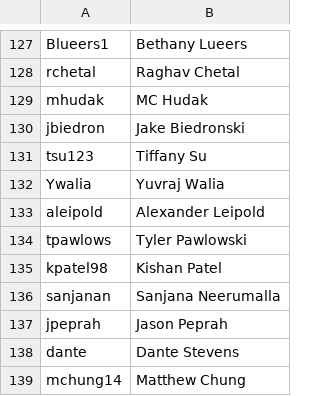
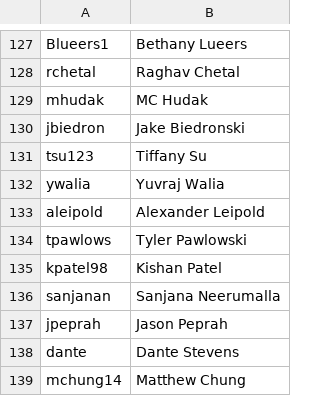
Before and after one commit to AKPsi-OT/akpsi_vote_server, a CSV file: static/ids.csv, drawn as a sheet; only a part is shown, gaps mark what is left out.

Commit message:
Update ids.csv

```diff
--- a/static/ids.csv
+++ b/static/ids.csv
@@ -131,3 +131,3 @@ jbiedron, Jake Biedronski
 tsu123, Tiffany Su
-Ywalia, Yuvraj Walia
+ywalia, Yuvraj Walia
 aleipold, Alexander Leipold
```
